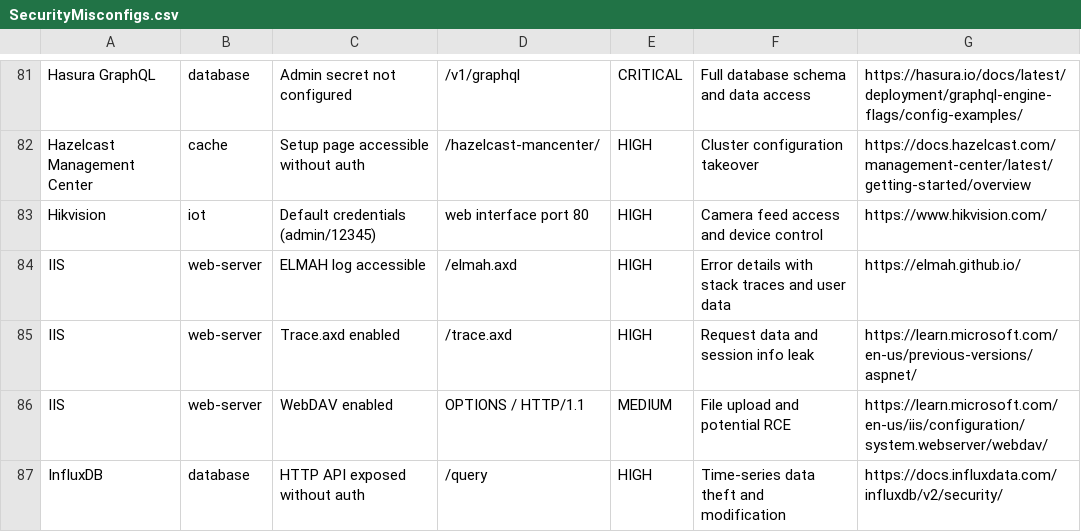
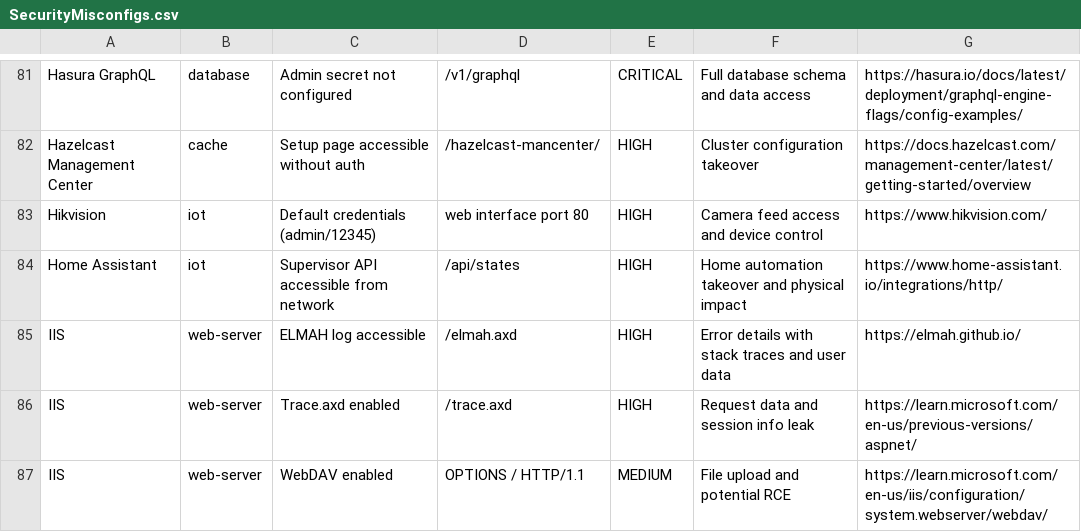
Before and after one commit to 0xBassia/SecurityMisconfigs, a CSV file: SecurityMisconfigs.csv, drawn as a sheet; only a part is shown, gaps mark what is left out; the shorter side is filled out with more unchanged rows.

Commit message:
Add Home Assistant misconfiguration entry
Home Assistant: Supervisor API accessible from network

Co-Authored-By: Mohamed Bassia <mohamed.bassia1@gmail.com>

```diff
--- a/SecurityMisconfigs.csv
+++ b/SecurityMisconfigs.csv
@@ -83,2 +83,3 @@ Hazelcast Management Center,cache,Setup page accessible without auth,/hazelcast-
 Hikvision,iot,Default credentials (admin/12345),web interface port 80,HIGH,Camera feed access and device control,https://www.hikvision.com/
+Home Assistant,iot,Supervisor API accessible from network,/api/states,HIGH,Home automation takeover and physical impact,https://www.home-assistant.io/integrations/http/
 IIS,web-server,ELMAH log accessible,/elmah.axd,HIGH,Error details with stack traces and user data,https://elmah.github.io/
```
